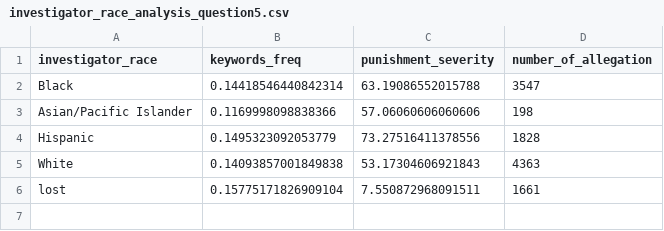
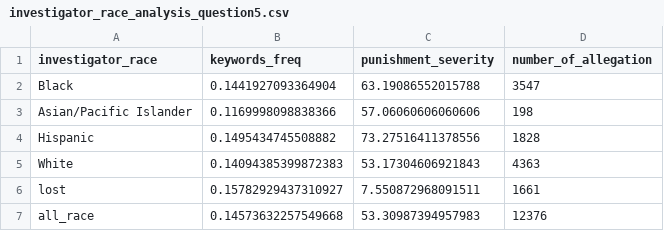
Before and after one commit to brucechin/Chicago-Reporter-Collaboration-Project, a CSV file: checkpoint5/data/investigator_race_analysis_question5.csv, drawn as a sheet.

```diff
--- a/checkpoint5/data/investigator_race_analysis_question5.csv
+++ b/checkpoint5/data/investigator_race_analysis_question5.csv
@@ -1,6 +1,7 @@
 investigator_race,keywords_freq,punishment_severity,number_of_allegation
-Black,0.14418546440842314,63.19086552015788,3547
+Black,0.1441927093364904,63.19086552015788,3547
 Asian/Pacific Islander,0.1169998098838366,57.06060606060606,198
-Hispanic,0.1495323092053779,73.27516411378556,1828
-White,0.14093857001849838,53.17304606921843,4363
-lost,0.15775171826909104,7.550872968091511,1661
+Hispanic,0.1495434745508882,73.27516411378556,1828
+White,0.14094385399872383,53.17304606921843,4363
+lost,0.15782929437310927,7.550872968091511,1661
+all_race,0.14573632257549668,53.30987394957983,12376
```
Also changed, not shown: checkpoint5/data/overall_analysis.csv, checkpoint5/data/victim_race_analysis_question4.csv, 18 other files.
